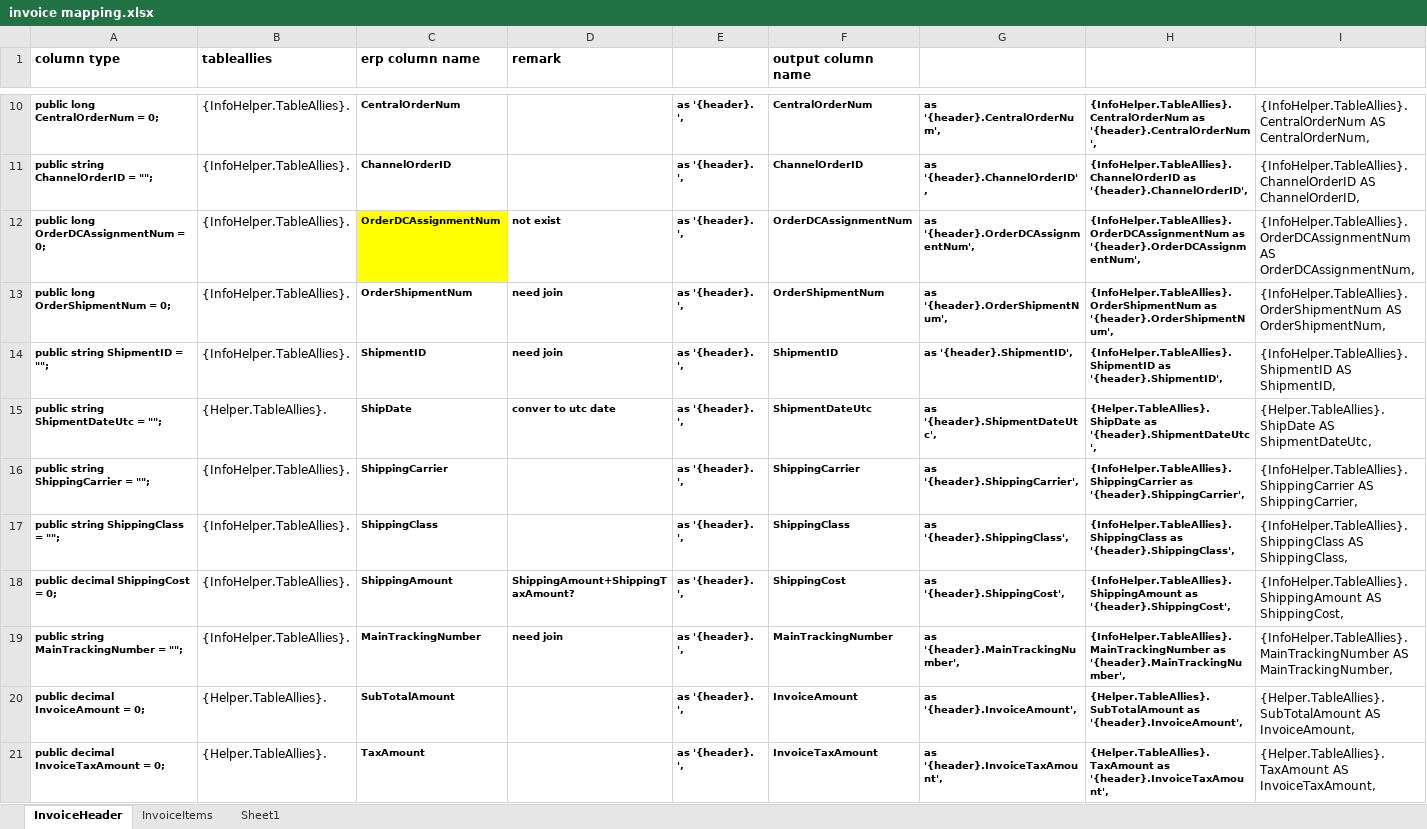
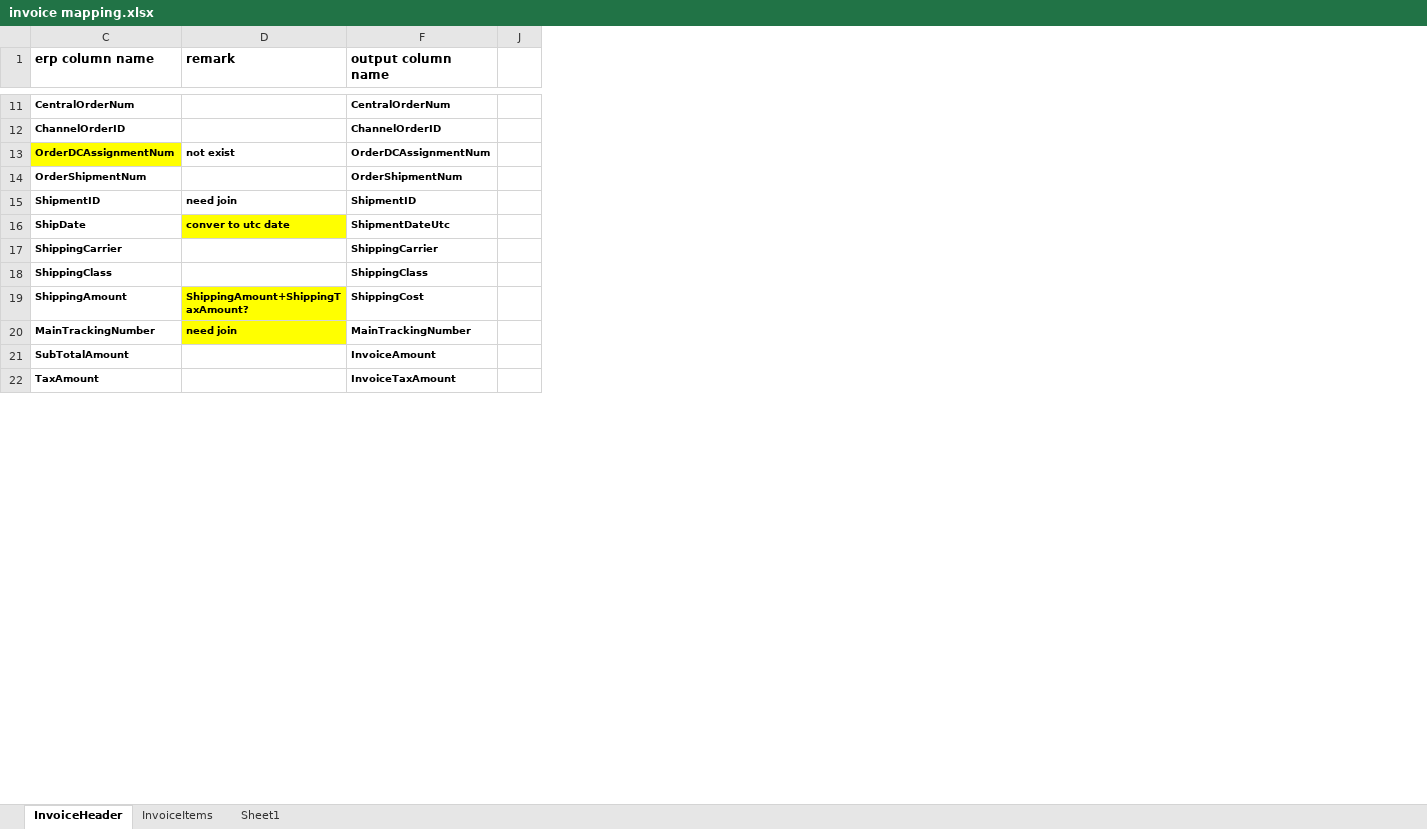
Before and after one commit to JerryZhangZy/BackendERP, an Excel workbook: payload/wms connector/invoice/invoice mapping.xlsx, sheet InvoiceHeader, drawn as a sheet; only a part is shown, gaps mark what is left out; values as stored, in another font and other column widths than the file's, no borders; removed rows and columns are numbered as before the commit, all else as after; the diff covers the shown part only; the diff names each change by its address in the sheet, - before the commit and + after, or states it on an @@ line.

```diff
--- a/payload/wms connector/invoice/invoice mapping.xlsx (sheet InvoiceHeader)
+++ b/payload/wms connector/invoice/invoice mapping.xlsx (sheet InvoiceHeader)
@@ column A (column type) hidden, rows 10-21: public long CentralOrderNum = 0; | public string ChannelOrderID = ""; | public long OrderDCAssignmentNum = 0; | public long OrderShipmentNum = 0; | public string ShipmentID = ""; | public string ShipmentDateUtc = ""; | public string ShippingCarrier = ""; | public string ShippingClass = ""; | public decimal ShippingCost = 0; | public string MainTrackingNumber = ""; | public decimal InvoiceAmount = 0; | public decimal InvoiceTaxAmount = 0; @@
@@ column B (tableallies) hidden, rows 10-21: {InfoHelper.TableAllies}. | {InfoHelper.TableAllies}. | {InfoHelper.TableAllies}. | {InfoHelper.TableAllies}. | {InfoHelper.TableAllies}. | {Helper.TableAllies}. | {InfoHelper.TableAllies}. | {InfoHelper.TableAllies}. | {InfoHelper.TableAllies}. | {InfoHelper.TableAllies}. | {Helper.TableAllies}. | {Helper.TableAllies}. @@
@@ column E hidden, rows 10-21: all as '{header}. ', @@
@@ column G hidden, rows 10-21: as '{header}.CentralOrderNum', | as '{header}.ChannelOrderID', | as '{header}.OrderDCAssignmentNum', | as '{header}.OrderShipmentNum', | as '{header}.ShipmentID', | as '{header}.ShipmentDateUtc', | as '{header}.ShippingCarrier', | as '{header}.ShippingClass', | as '{header}.ShippingCost', | as '{header}.MainTrackingNumber', | as '{header}.InvoiceAmount', | as '{header}.InvoiceTaxAmount', @@
@@ column H hidden, rows 10-21: {InfoHelper.TableAllies}.CentralOrderNum as '{header}.CentralOrderNum', | {InfoHelper.TableAllies}.ChannelOrderID as '{header}.ChannelOrderID', | {InfoHelper.TableAllies}.OrderDCAssignmentNum as '{header}.OrderDCAssignmentNum', | {InfoHelper.TableAllies}.OrderShipmentNum as '{header}.OrderShipmentNum', | {InfoHelper.TableAllies}.ShipmentID as '{header}.ShipmentID', | {Helper.TableAllies}.ShipDate as '{header}.ShipmentDateUtc', | {InfoHelper.TableAllies}.ShippingCarrier as '{header}.ShippingCarrier', | {InfoHelper.TableAllies}.ShippingClass as '{header}.ShippingClass', | {InfoHelper.TableAllies}.ShippingAmount as '{header}.ShippingCost', | {InfoHelper.TableAllies}.MainTrackingNumber as '{header}.MainTrackingNumber', | {Helper.TableAllies}.SubTotalAmount as '{header}.InvoiceAmount', | {Helper.TableAllies}.TaxAmount as '{header}.InvoiceTaxAmount', @@
@@ column I hidden, rows 10-21: {InfoHelper.TableAllies}.CentralOrderNum AS CentralOrderNum, | {InfoHelper.TableAllies}.ChannelOrderID AS ChannelOrderID, | {InfoHelper.TableAllies}.OrderDCAssignmentNum AS OrderDCAssignmentNum, | {InfoHelper.TableAllies}.OrderShipmentNum AS OrderShipmentNum, | {InfoHelper.TableAllies}.ShipmentID AS ShipmentID, | {Helper.TableAllies}.ShipDate AS ShipmentDateUtc, | {InfoHelper.TableAllies}.ShippingCarrier AS ShippingCarrier, | {InfoHelper.TableAllies}.ShippingClass AS ShippingClass, | {InfoHelper.TableAllies}.ShippingAmount AS ShippingCost, | {InfoHelper.TableAllies}.MainTrackingNumber AS MainTrackingNumber, | {Helper.TableAllies}.SubTotalAmount AS InvoiceAmount, | {Helper.TableAllies}.TaxAmount AS InvoiceTaxAmount, @@
+column J, empty
-D14 (remark): need join
+D14 (remark): (empty)
-D16 fill: none
+D16 fill: #FFFF00
-D19:D20 fill: none
+D19:D20 fill: #FFFF00
```
Also changed, not shown: 1 added row and cell formats elsewhere in this sheet, sheet InvoiceItems, 5 other files.
